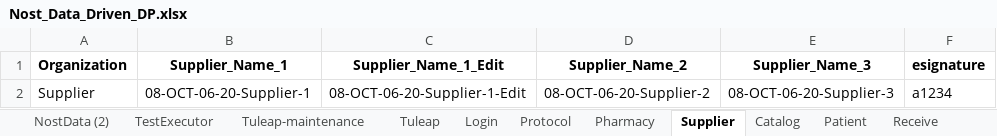
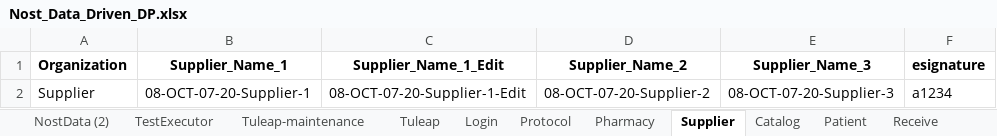
Before and after one commit to rjagadeesan-git/NostAutomation1, an Excel workbook: DataProvider/Nost_Data_Driven_DP.xlsx, sheet Supplier, drawn as a sheet; values as stored, in another font and other column widths than the file's, no borders; the diff names each change by its address in the sheet, - before the commit and + after, or states it on an @@ line.

```diff
--- a/DataProvider/Nost_Data_Driven_DP.xlsx (sheet Supplier)
+++ b/DataProvider/Nost_Data_Driven_DP.xlsx (sheet Supplier)
-B2 (Supplier_Name_1): 08-OCT-06-20-Supplier-1
+B2 (Supplier_Name_1): 08-OCT-07-20-Supplier-1
-C2 (Supplier_Name_1_Edit): 08-OCT-06-20-Supplier-1-Edit
+C2 (Supplier_Name_1_Edit): 08-OCT-07-20-Supplier-1-Edit
-D2 (Supplier_Name_2): 08-OCT-06-20-Supplier-2
+D2 (Supplier_Name_2): 08-OCT-07-20-Supplier-2
-E2 (Supplier_Name_3): 08-OCT-06-20-Supplier-3
+E2 (Supplier_Name_3): 08-OCT-07-20-Supplier-3
```
Also changed, not shown: sheet NostData (2), sheet Catalog, sheet Patient, sheet Protocol, sheet TransferToPharmacy, sheet ServicedEntity, 8 more sheets.
